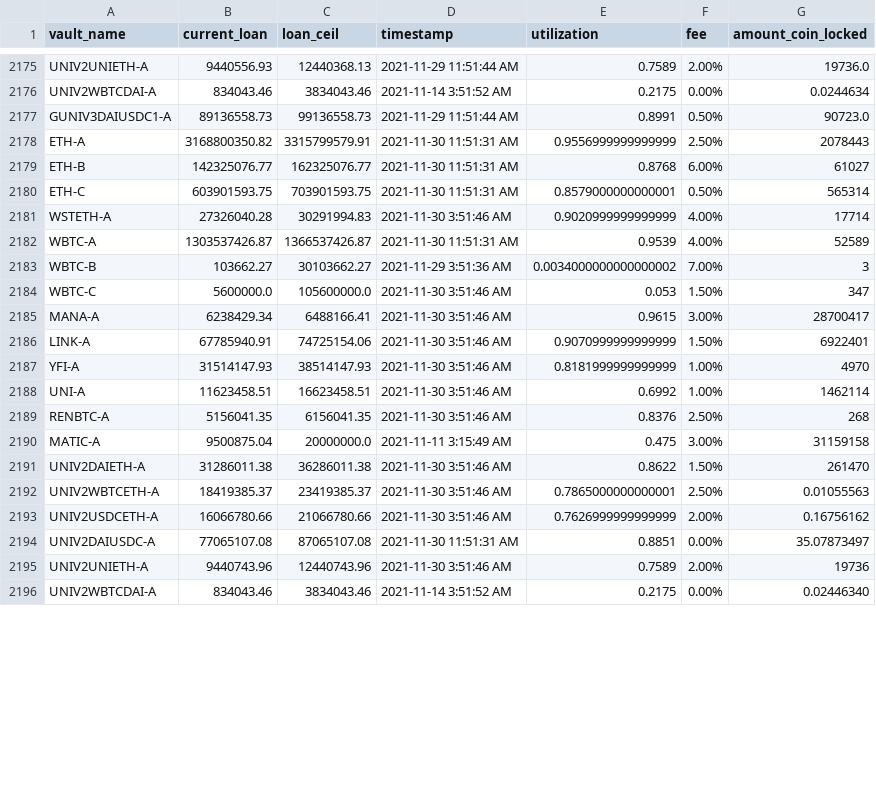
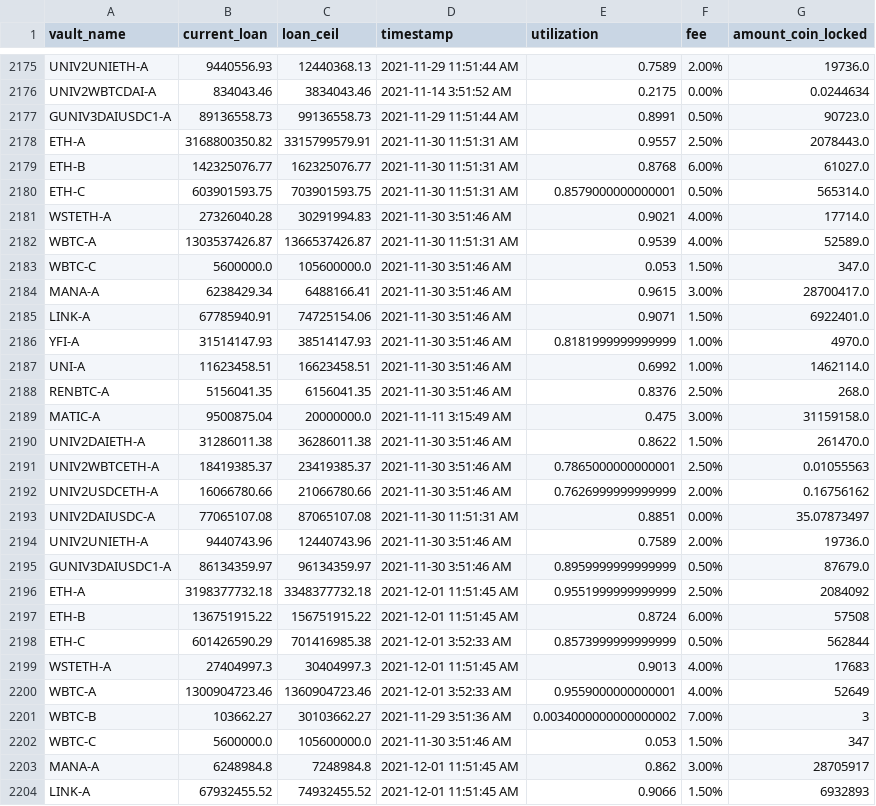
Before and after one commit to geniusnhu/daistats, a CSV file: daistats_data.csv, drawn as a sheet; only a part is shown, gaps mark what is left out; the shorter side is filled out with more unchanged rows; the diff covers the shown part only.

```diff
--- a/daistats_data.csv
+++ b/daistats_data.csv
@@ -2177,16 +2177,15 @@ UNIV2WBTCDAI-A,834043.46,3834043.46,2021-11-14 3:51:52 AM,0.2175,0.00%,0.0244634
 GUNIV3DAIUSDC1-A,89136558.73,99136558.73,2021-11-29 11:51:44 AM,0.8991,0.50%,90723.0
-ETH-A,3168800350.82,3315799579.91,2021-11-30 11:51:31 AM,0.9556999999999999,2.50%,2078443
-ETH-B,142325076.77,162325076.77,2021-11-30 11:51:31 AM,0.8768,6.00%,61027
-ETH-C,603901593.75,703901593.75,2021-11-30 11:51:31 AM,0.8579000000000001,0.50%,565314
-WSTETH-A,27326040.28,30291994.83,2021-11-30 3:51:46 AM,0.9020999999999999,4.00%,17714
-WBTC-A,1303537426.87,1366537426.87,2021-11-30 11:51:31 AM,0.9539,4.00%,52589
-WBTC-B,103662.27,30103662.27,2021-11-29 3:51:36 AM,0.0034000000000000002,7.00%,3
-WBTC-C,5600000.0,105600000.0,2021-11-30 3:51:46 AM,0.053,1.50%,347
-MANA-A,6238429.34,6488166.41,2021-11-30 3:51:46 AM,0.9615,3.00%,28700417
-LINK-A,67785940.91,74725154.06,2021-11-30 3:51:46 AM,0.9070999999999999,1.50%,6922401
-YFI-A,31514147.93,38514147.93,2021-11-30 3:51:46 AM,0.8181999999999999,1.00%,4970
-UNI-A,11623458.51,16623458.51,2021-11-30 3:51:46 AM,0.6992,1.00%,1462114
-RENBTC-A,5156041.35,6156041.35,2021-11-30 3:51:46 AM,0.8376,2.50%,268
-MATIC-A,9500875.04,20000000.0,2021-11-11 3:15:49 AM,0.475,3.00%,31159158
-UNIV2DAIETH-A,31286011.38,36286011.38,2021-11-30 3:51:46 AM,0.8622,1.50%,261470
+ETH-A,3168800350.82,3315799579.91,2021-11-30 11:51:31 AM,0.9557,2.50%,2078443.0
+ETH-B,142325076.77,162325076.77,2021-11-30 11:51:31 AM,0.8768,6.00%,61027.0
+ETH-C,603901593.75,703901593.75,2021-11-30 11:51:31 AM,0.8579000000000001,0.50%,565314.0
+WSTETH-A,27326040.28,30291994.83,2021-11-30 3:51:46 AM,0.9021,4.00%,17714.0
+WBTC-A,1303537426.87,1366537426.87,2021-11-30 11:51:31 AM,0.9539,4.00%,52589.0
+WBTC-C,5600000.0,105600000.0,2021-11-30 3:51:46 AM,0.053,1.50%,347.0
+MANA-A,6238429.34,6488166.41,2021-11-30 3:51:46 AM,0.9615,3.00%,28700417.0
+LINK-A,67785940.91,74725154.06,2021-11-30 3:51:46 AM,0.9071,1.50%,6922401.0
+YFI-A,31514147.93,38514147.93,2021-11-30 3:51:46 AM,0.8181999999999999,1.00%,4970.0
+UNI-A,11623458.51,16623458.51,2021-11-30 3:51:46 AM,0.6992,1.00%,1462114.0
+RENBTC-A,5156041.35,6156041.35,2021-11-30 3:51:46 AM,0.8376,2.50%,268.0
+MATIC-A,9500875.04,20000000.0,2021-11-11 3:15:49 AM,0.475,3.00%,31159158.0
+UNIV2DAIETH-A,31286011.38,36286011.38,2021-11-30 3:51:46 AM,0.8622,1.50%,261470.0
 UNIV2WBTCETH-A,18419385.37,23419385.37,2021-11-30 3:51:46 AM,0.7865000000000001,2.50%,0.01055563
@@ -2194 +2193,12 @@ UNIV2USDCETH-A,16066780.66,21066780.66,2021-11-30 3:51:46 AM,0.7626999999999999,
 UNIV2DAIUSDC-A,77065107.08,87065107.08,2021-11-30 11:51:31 AM,0.8851,0.00%,35.07873497
+UNIV2UNIETH-A,9440743.96,12440743.96,2021-11-30 3:51:46 AM,0.7589,2.00%,19736.0
+GUNIV3DAIUSDC1-A,86134359.97,96134359.97,2021-11-30 3:51:46 AM,0.8959999999999999,0.50%,87679.0
+ETH-A,3198377732.18,3348377732.18,2021-12-01 11:51:45 AM,0.9551999999999999,2.50%,2084092
+ETH-B,136751915.22,156751915.22,2021-12-01 11:51:45 AM,0.8724,6.00%,57508
+ETH-C,601426590.29,701416985.38,2021-12-01 3:52:33 AM,0.8573999999999999,0.50%,562844
+WSTETH-A,27404997.3,30404997.3,2021-12-01 11:51:45 AM,0.9013,4.00%,17683
+WBTC-A,1300904723.46,1360904723.46,2021-12-01 3:52:33 AM,0.9559000000000001,4.00%,52649
+WBTC-B,103662.27,30103662.27,2021-11-29 3:51:36 AM,0.0034000000000000002,7.00%,3
+WBTC-C,5600000.0,105600000.0,2021-11-30 3:51:46 AM,0.053,1.50%,347
+MANA-A,6248984.8,7248984.8,2021-12-01 11:51:45 AM,0.862,3.00%,28705917
+LINK-A,67932455.52,74932455.52,2021-12-01 11:51:45 AM,0.9066,1.50%,6932893
```
Also changed, not shown: 9 added rows and 1 removed row elsewhere in this file, rich_wallet.csv.
